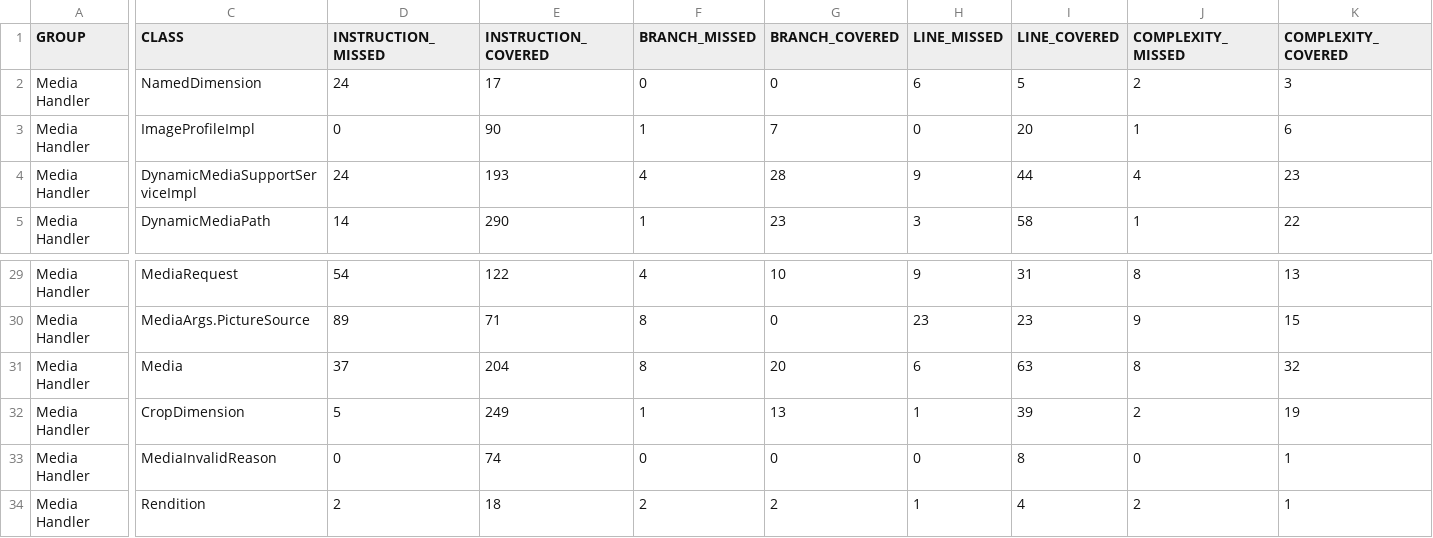
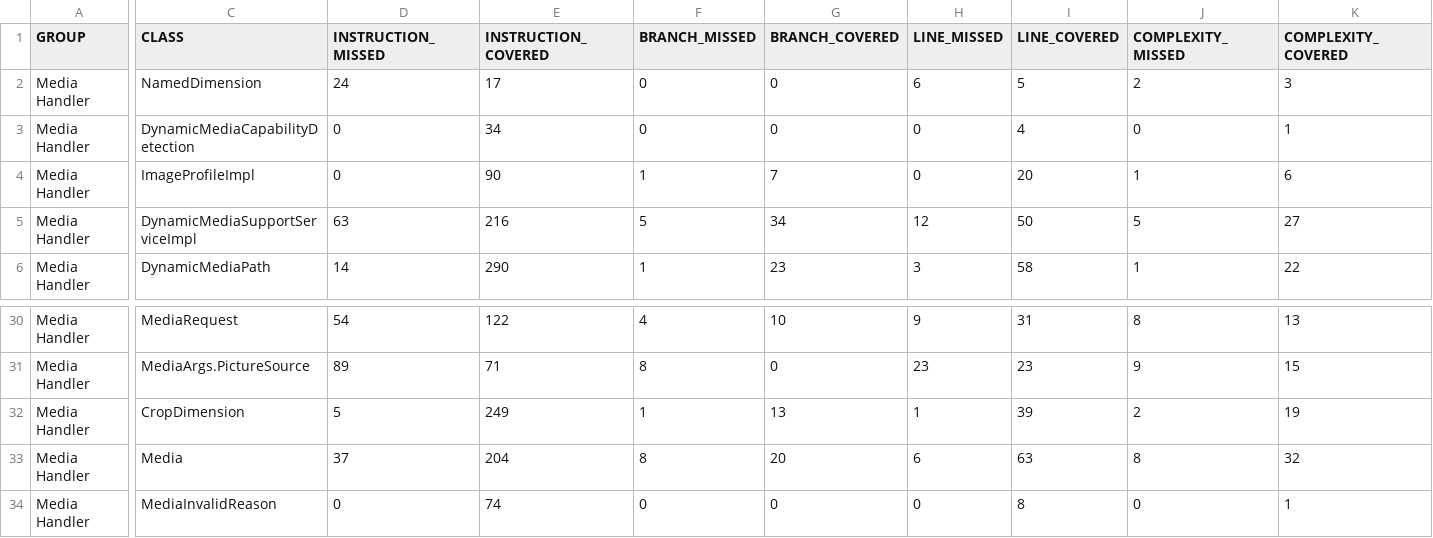
Before and after one commit to wcm-io/wcm-io.github.io, a CSV file: handler/media/jacoco-unit/jacoco.csv, drawn as a sheet; only a part is shown, gaps mark what is left out; the shorter side is filled out with more unchanged rows; addresses are those after the commit; rows hold the shown columns only; the diff covers the shown part only; the diff names each change by its address in the sheet, - before the commit and + after, or states it on an @@ line.

Commit message:
Maven site: wcm-io/io.wcm.handler.media

```diff
--- a/handler/media/jacoco-unit/jacoco.csv
+++ b/handler/media/jacoco-unit/jacoco.csv
+row 3: Media Handler | DynamicMediaCapabilityDetection | 0 | 34 | 0 | 0 | 0 | 4 | 0 | 1
-D5 (INSTRUCTION_MISSED): 24
+D5 (INSTRUCTION_MISSED): 63
-E5 (INSTRUCTION_COVERED): 193
+E5 (INSTRUCTION_COVERED): 216
-F5 (BRANCH_MISSED): 4
+F5 (BRANCH_MISSED): 5
-G5 (BRANCH_COVERED): 28
+G5 (BRANCH_COVERED): 34
-H5 (LINE_MISSED): 9
+H5 (LINE_MISSED): 12
-I5 (LINE_COVERED): 44
+I5 (LINE_COVERED): 50
-J5 (COMPLEXITY_MISSED): 4
+J5 (COMPLEXITY_MISSED): 5
-K5 (COMPLEXITY_COVERED): 23
+K5 (COMPLEXITY_COVERED): 27
```
Also changed, not shown: 1 edited cell elsewhere in this file, handler/media/jacoco/jacoco.csv, 52 other files.
